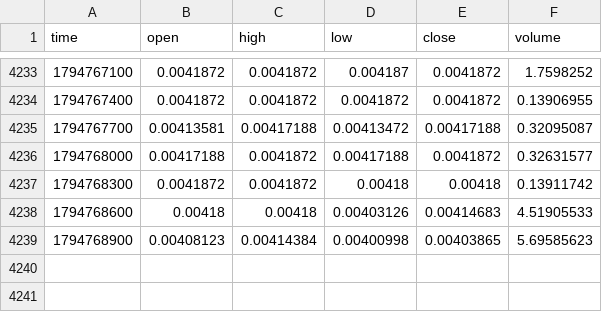
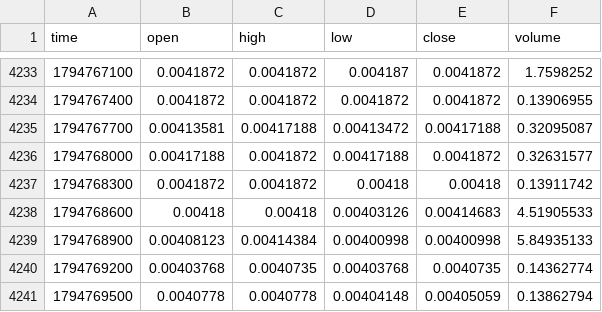
Before and after one commit to MarcanoFilms/xbt-market-data, a CSV file: data/neoxa/BTCB2_BTC/5m/2026-11.csv, drawn as a sheet; only a part is shown, gaps mark what is left out.

```diff
--- a/data/neoxa/BTCB2_BTC/5m/2026-11.csv
+++ b/data/neoxa/BTCB2_BTC/5m/2026-11.csv
@@ -4238,2 +4238,4 @@ time,open,high,low,close,volume
 1794768600,0.00418,0.00418,0.00403126,0.00414683,4.51905533
-1794768900,0.00408123,0.00414384,0.00400998,0.00403865,5.69585623
+1794768900,0.00408123,0.00414384,0.00400998,0.00400998,5.84935133
+1794769200,0.00403768,0.0040735,0.00403768,0.0040735,0.14362774
+1794769500,0.0040778,0.0040778,0.00404148,0.00405059,0.13862794
```
Also changed, not shown: data/neoxa/BTCB2_BTC/15m/2026-11.csv, data/neoxa/BTCB2_USDC/15m/2026-11.csv, 10 other files.
